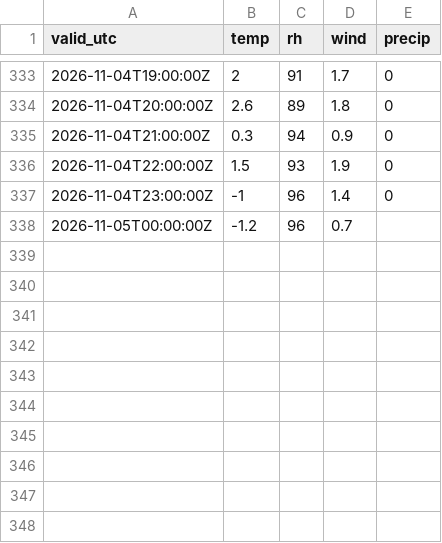
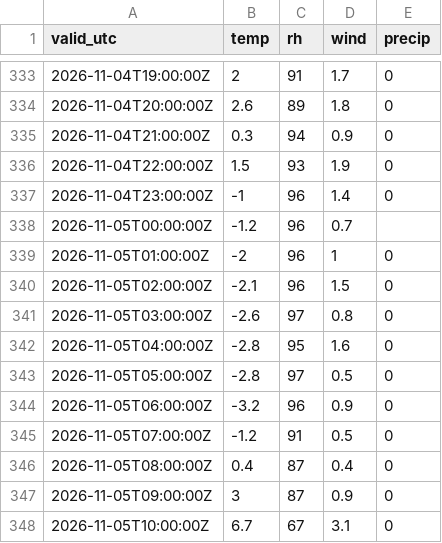
Before and after one commit to PetrBezousek/pocasi-srovnavac, a CSV file: data/observations.csv, drawn as a sheet; only a part is shown, gaps mark what is left out; the diff names each change by its address in the sheet, - before the commit and + after, or states it on an @@ line.

```diff
--- a/data/observations.csv
+++ b/data/observations.csv
+row 339: 2026-11-05T01:00:00Z | -2 | 96 | 1 | 0
+row 340: 2026-11-05T02:00:00Z | -2.1 | 96 | 1.5 | 0
+row 341: 2026-11-05T03:00:00Z | -2.6 | 97 | 0.8 | 0
+row 342: 2026-11-05T04:00:00Z | -2.8 | 95 | 1.6 | 0
+row 343: 2026-11-05T05:00:00Z | -2.8 | 97 | 0.5 | 0
+row 344: 2026-11-05T06:00:00Z | -3.2 | 96 | 0.9 | 0
+row 345: 2026-11-05T07:00:00Z | -1.2 | 91 | 0.5 | 0
+row 346: 2026-11-05T08:00:00Z | 0.4 | 87 | 0.4 | 0
+row 347: 2026-11-05T09:00:00Z | 3 | 87 | 0.9 | 0
+row 348: 2026-11-05T10:00:00Z | 6.7 | 67 | 3.1 | 0
```
Also changed, not shown: data/runs.csv, 2 other files.
